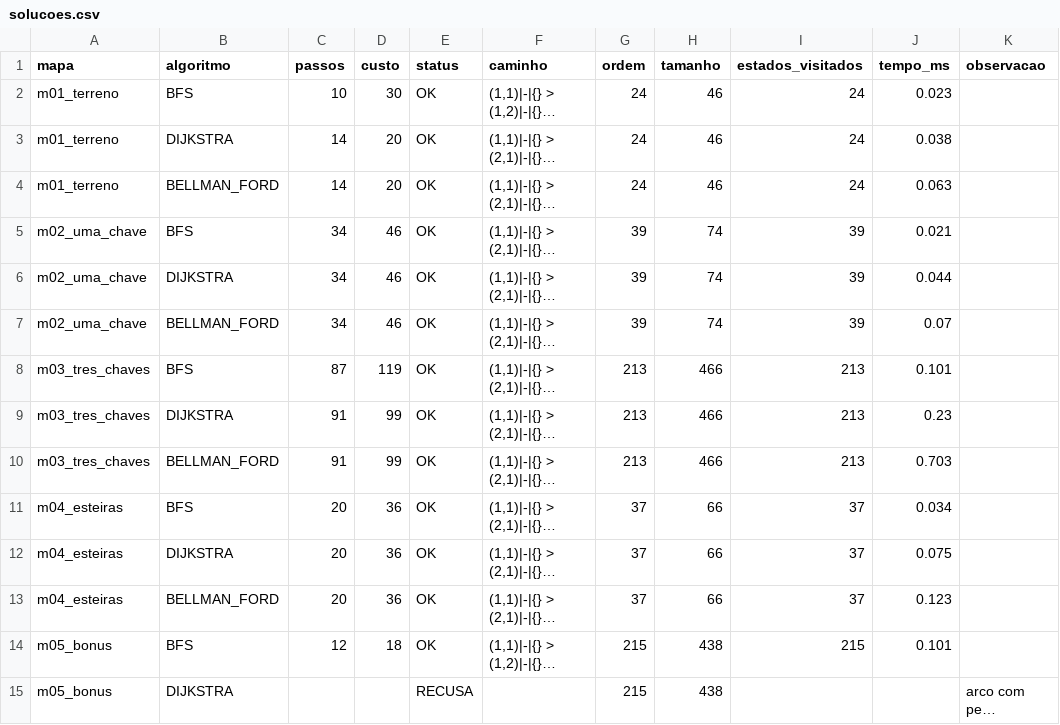
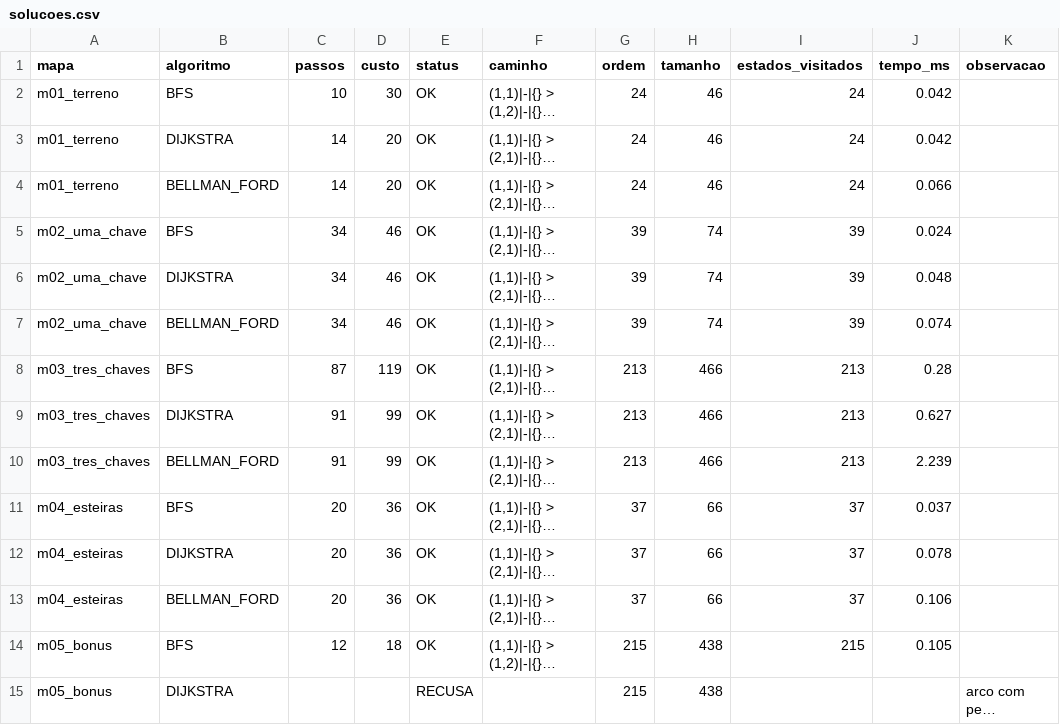
Before and after one commit to PedroFerraz87/Projeto-Grafos-AVD, a CSV file: out/parte1/solucoes.csv, drawn as a sheet; only a part is shown; long unchanged cells end in …; the diff covers the shown part only; the diff names each change by its address in the sheet, - before the commit and + after, or states it on an @@ line.

```diff
--- a/out/parte1/solucoes.csv
+++ b/out/parte1/solucoes.csv
-J2 (tempo_ms): 0.023
+J2 (tempo_ms): 0.042
-J3 (tempo_ms): 0.038
+J3 (tempo_ms): 0.042
-J4 (tempo_ms): 0.063
+J4 (tempo_ms): 0.066
-J5 (tempo_ms): 0.021
+J5 (tempo_ms): 0.024
-J6 (tempo_ms): 0.044
+J6 (tempo_ms): 0.048
-J7 (tempo_ms): 0.07
+J7 (tempo_ms): 0.074
-J8 (tempo_ms): 0.101
+J8 (tempo_ms): 0.28
-J9 (tempo_ms): 0.23
+J9 (tempo_ms): 0.627
-J10 (tempo_ms): 0.703
+J10 (tempo_ms): 2.239
-J11 (tempo_ms): 0.034
+J11 (tempo_ms): 0.037
-J12 (tempo_ms): 0.075
+J12 (tempo_ms): 0.078
-J13 (tempo_ms): 0.123
+J13 (tempo_ms): 0.106
-J14 (tempo_ms): 0.101
+J14 (tempo_ms): 0.105
```
Also changed, not shown: 28 edited cells elsewhere in this file, out/parte1/dfs_classificacao.csv, 13 other files.
